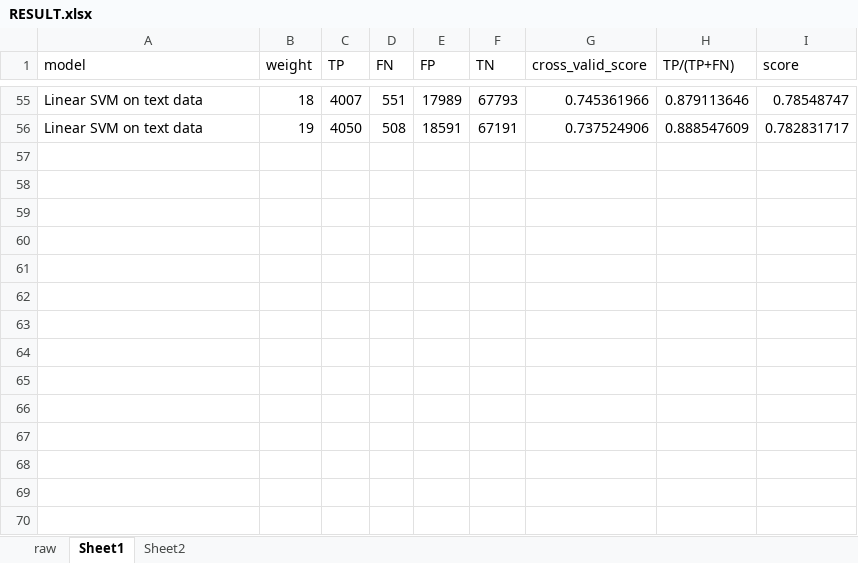
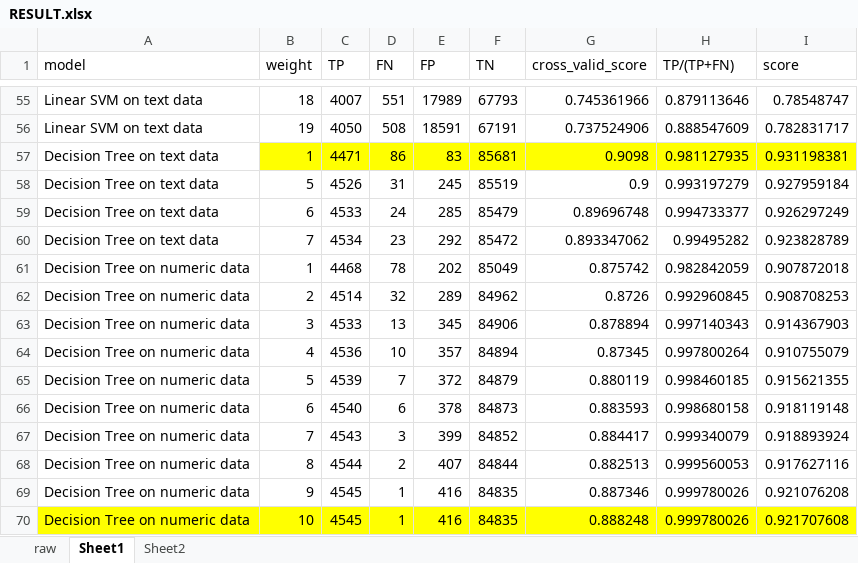
Before and after one commit to jyan16/UFO, an Excel workbook: documentation/RESULT.xlsx, sheet Sheet1, drawn as a sheet; only a part is shown, gaps mark what is left out; values as stored, in another font and other column widths than the file's, no borders; the diff names each change by its address in the sheet, - before the commit and + after, or states it on an @@ line.

```diff
--- a/documentation/RESULT.xlsx (sheet Sheet1)
+++ b/documentation/RESULT.xlsx (sheet Sheet1)
+row 57: Decision Tree on text data | 1 | 4471 | 86 | 83 | 85681 | 0.9098 | 0.981127935 | 0.931198381
+row 58: Decision Tree on text data | 5 | 4526 | 31 | 245 | 85519 | 0.9 | 0.993197279 | 0.927959184
+row 59: Decision Tree on text data | 6 | 4533 | 24 | 285 | 85479 | 0.89696748 | 0.994733377 | 0.926297249
+row 60: Decision Tree on text data | 7 | 4534 | 23 | 292 | 85472 | 0.893347062 | 0.99495282 | 0.923828789
+row 61: Decision Tree on numeric data | 1 | 4468 | 78 | 202 | 85049 | 0.875742 | 0.982842059 | 0.907872018
+row 62: Decision Tree on numeric data | 2 | 4514 | 32 | 289 | 84962 | 0.8726 | 0.992960845 | 0.908708253
+row 63: Decision Tree on numeric data | 3 | 4533 | 13 | 345 | 84906 | 0.878894 | 0.997140343 | 0.914367903
+row 64: Decision Tree on numeric data | 4 | 4536 | 10 | 357 | 84894 | 0.87345 | 0.997800264 | 0.910755079
+row 65: Decision Tree on numeric data | 5 | 4539 | 7 | 372 | 84879 | 0.880119 | 0.998460185 | 0.915621355
+row 66: Decision Tree on numeric data | 6 | 4540 | 6 | 378 | 84873 | 0.883593 | 0.998680158 | 0.918119148
+row 67: Decision Tree on numeric data | 7 | 4543 | 3 | 399 | 84852 | 0.884417 | 0.999340079 | 0.918893924
+row 68: Decision Tree on numeric data | 8 | 4544 | 2 | 407 | 84844 | 0.882513 | 0.999560053 | 0.917627116
+row 69: Decision Tree on numeric data | 9 | 4545 | 1 | 416 | 84835 | 0.887346 | 0.999780026 | 0.921076208
+row 70: Decision Tree on numeric data | 10 | 4545 | 1 | 416 | 84835 | 0.888248 | 0.999780026 | 0.921707608
```
Also changed, not shown: 5 other files.
